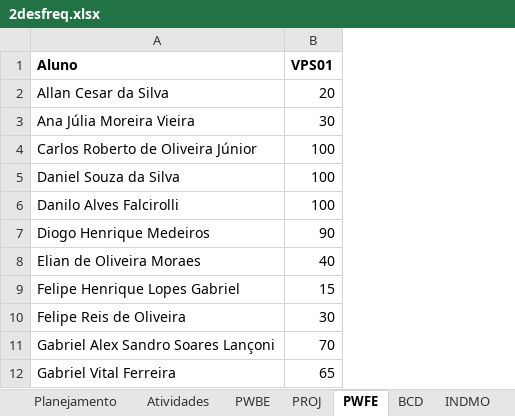
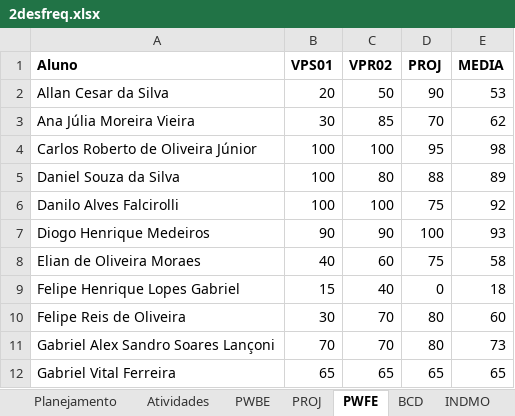
Before and after one commit to wellifabio/senai2021, an Excel workbook: 2des/2desfreq.xlsx, sheet PWFE, drawn as a sheet; only a part is shown; values as stored, in another font and other column widths than the file's, no borders; conditional formats not drawn; the diff names each change by its address in the sheet, - before the commit and + after, or states it on an @@ line.

```diff
--- a/2des/2desfreq.xlsx (sheet PWFE)
+++ b/2des/2desfreq.xlsx (sheet PWFE)
+column C (VPR02), rows 2-12: 50 | 85 | 100 | 80 | 100 | 90 | 60 | 40 | 70 | 70 | 65
+column D (PROJ), rows 2-12: 90 | 70 | 95 | 88 | 75 | 100 | 75 | 0 | 80 | 80 | 65
+column E (MEDIA), rows 2-12: 53 | 62 | 98 | 89 | 92 | 93 | 58 | 18 | 60 | 73 | 65
```
Also changed, not shown: sheet PROJ, sheet INDMO, sheet PWBE, sheet BCD, sheet Atividades.
